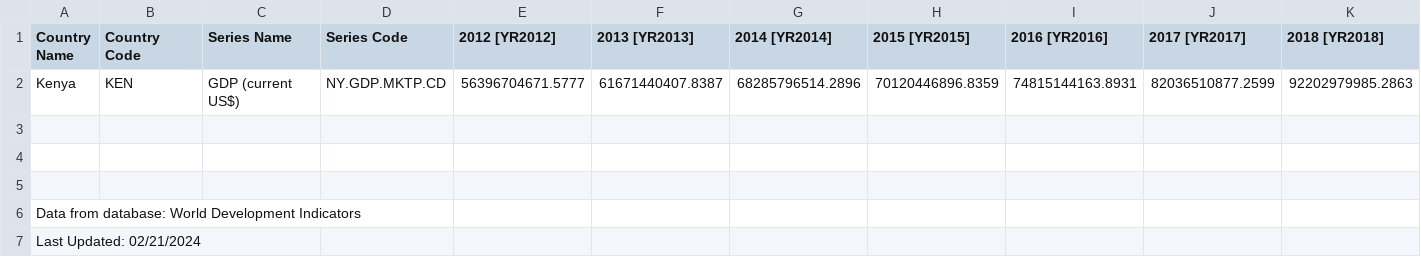
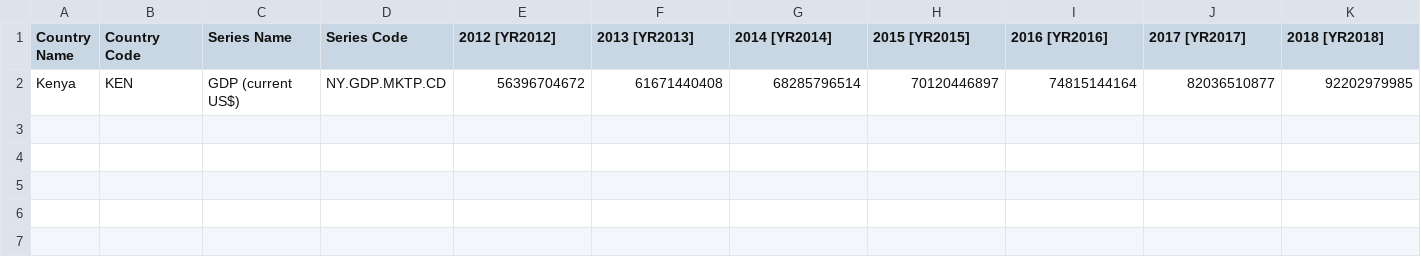
Before and after one commit to KrampusKarn/FirstWorkLoad, a CSV file: Kenya_exports/GDP.csv, drawn as a sheet; only a part is shown; removed rows and columns are numbered as before the commit, all else as after; rows hold the shown columns only; the diff names each change by its address in the sheet, - before the commit and + after, or states it on an @@ line.

```diff
--- a/Kenya_exports/GDP.csv
+++ b/Kenya_exports/GDP.csv
-row 2: Kenya | KEN | GDP (current US$) | NY.GDP.MKTP.CD | 56396704671.5777 | 61671440407.8387 | 68285796514.2896 | 70120446896.8359 | 74815144163.8931 | 82036510877.2599 | 92202979985.2863
-row 2: (empty)
+row 2: Kenya | KEN | GDP (current US$) | NY.GDP.MKTP.CD | 56396704672 | 61671440408 | 68285796514 | 70120446897 | 74815144164 | 82036510877 | 92202979985
-row 4: (empty)
-row 5: (empty)
-row 6: Data from database: World Development Indicators
-row 7: Last Updated: 02/21/2024
```
Also changed, not shown: 2 other files.
